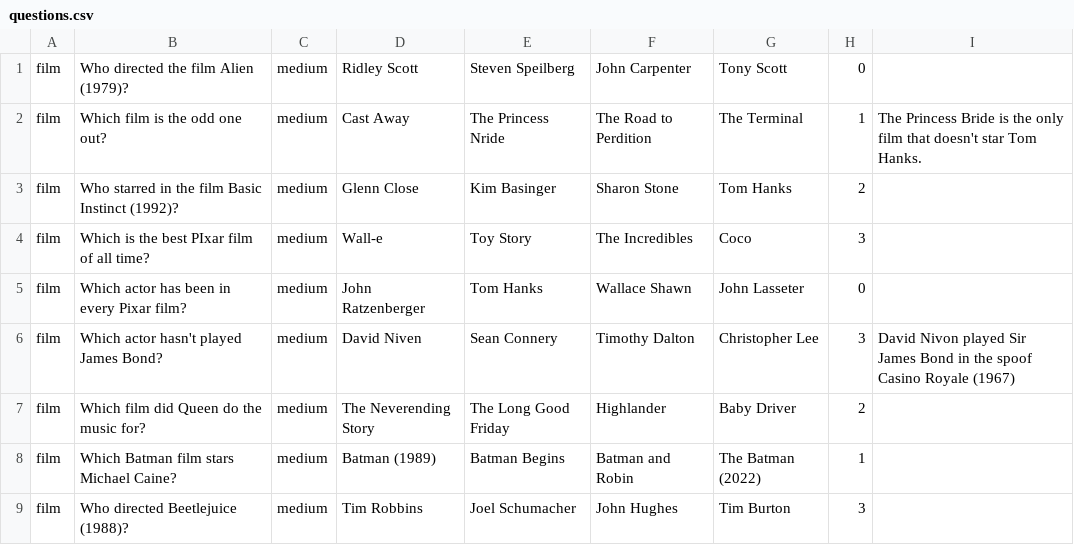
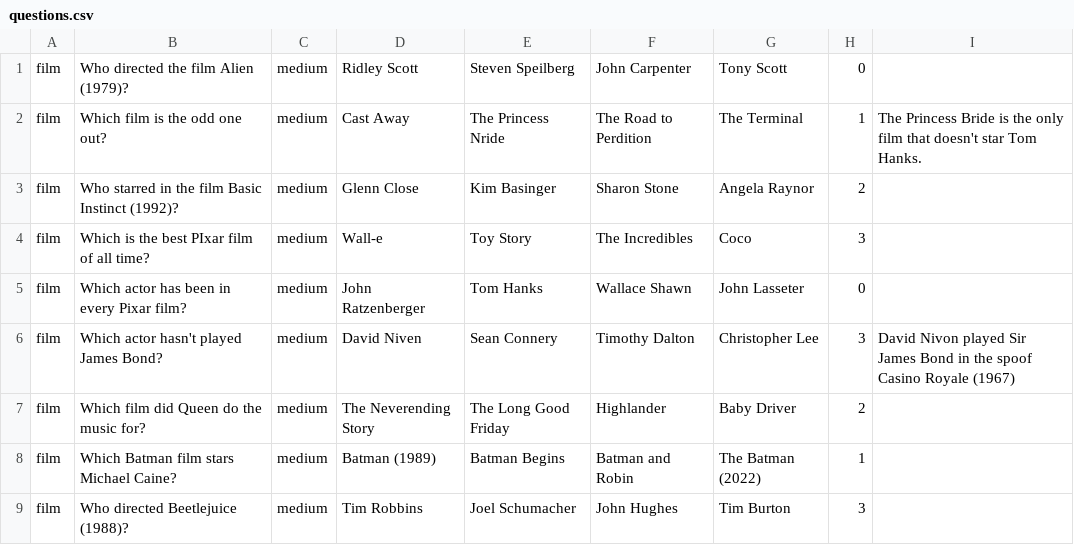
Before and after one commit to stu-slicer/nology-quiz, a CSV file: src/main/resources/questions.csv, drawn as a sheet; only a part is shown.

Commit message:
Tweak the questions slighty.

```diff
--- a/src/main/resources/questions.csv
+++ b/src/main/resources/questions.csv
@@ -2,3 +2,3 @@ film,Who directed the film Alien (1979)?,medium,Ridley Scott,Steven Speilberg,Jo
 film,Which film is the odd one out?,medium,Cast Away,The Princess Nride,The Road to Perdition,The Terminal,1,The Princess Bride is the only film that doesn't star Tom Hanks.
-film,Who starred in the film Basic Instinct (1992)?,medium,Glenn Close,Kim Basinger,Sharon Stone,Tom Hanks,2,
+film,Who starred in the film Basic Instinct (1992)?,medium,Glenn Close,Kim Basinger,Sharon Stone,Angela Raynor,2,
 film,Which is the best PIxar film of all time?,medium,Wall-e,Toy Story,The Incredibles,Coco,3,
```
Also changed, not shown: 2 other files.
